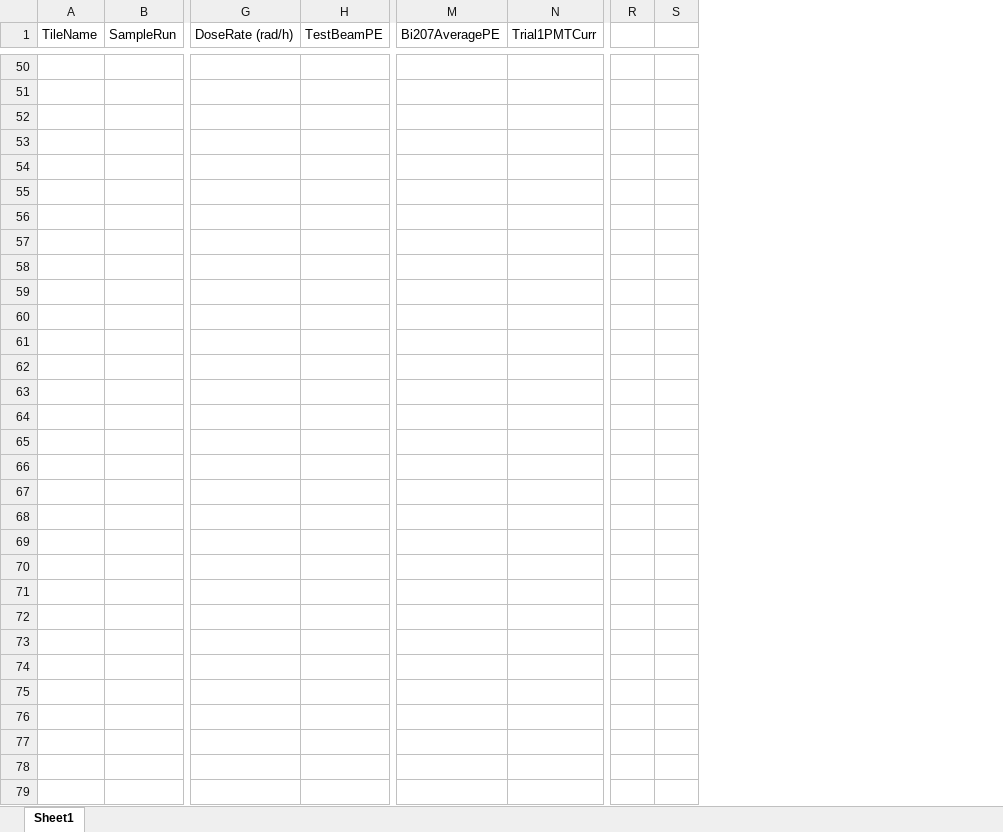
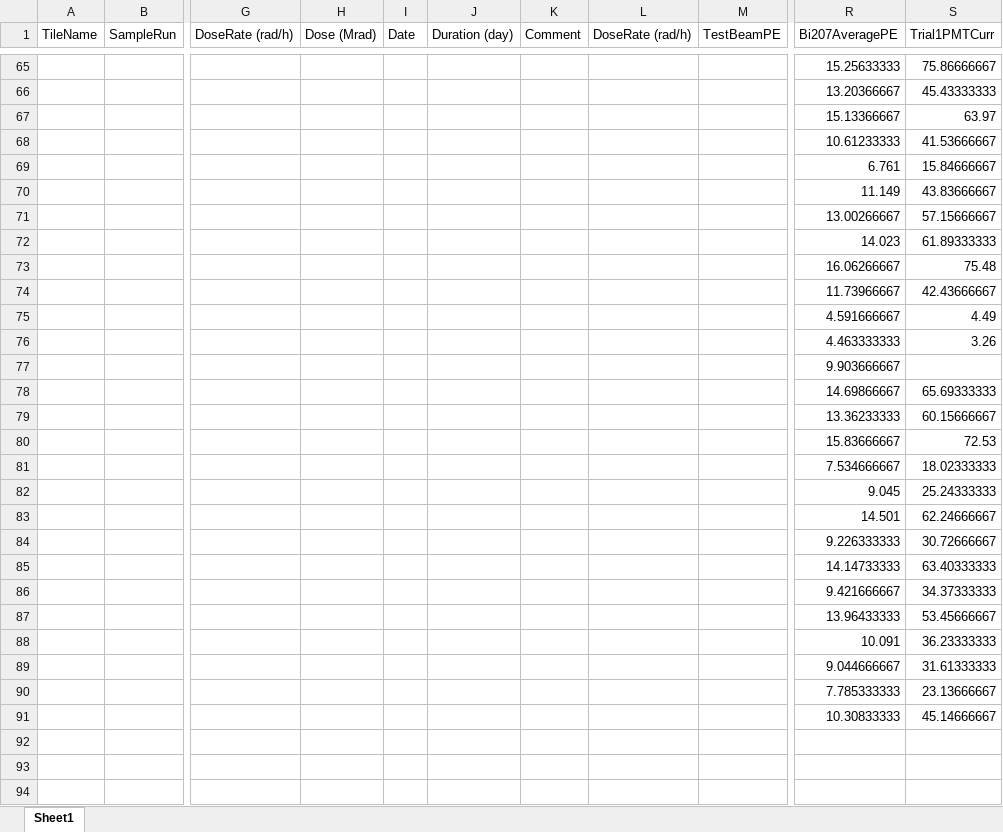
Before and after one commit to Keane-Tan/HCAL_Raddam_Tiles, an Excel workbook: RochesterAnalysis/Raddam_Data.xlsx, sheet Sheet1, drawn as a sheet; only a part is shown, gaps mark what is left out; values as stored, in another font and other column widths than the file's, no cell formats; removed rows and columns are numbered as before the commit, all else as after; rows hold the shown columns only; the diff covers the shown part only; the diff names each change by its address in the sheet, - before the commit and + after, or states it on an @@ line.

Commit message:
updated the values

```diff
--- a/RochesterAnalysis/Raddam_Data.xlsx (sheet Sheet1)
+++ b/RochesterAnalysis/Raddam_Data.xlsx (sheet Sheet1)
+column H (Dose (Mrad)), empty
+column I (Date), empty
+column J (Duration (day)), empty
+column K (Comment), empty
+column L (DoseRate (rad/h)), empty
-column R, empty
-column S, empty
-row 65: (empty)
+row 65:  |  |  |  |  |  |  |  |  | 15.25633333 | 75.86666667
-row 66: (empty)
+row 66:  |  |  |  |  |  |  |  |  | 13.20366667 | 45.43333333
-row 67: (empty)
+row 67:  |  |  |  |  |  |  |  |  | 15.13366667 | 63.97
-row 68: (empty)
+row 68:  |  |  |  |  |  |  |  |  | 10.61233333 | 41.53666667
-row 69: (empty)
+row 69:  |  |  |  |  |  |  |  |  | 6.761 | 15.84666667
-row 70: (empty)
+row 70:  |  |  |  |  |  |  |  |  | 11.149 | 43.83666667
-row 71: (empty)
+row 71:  |  |  |  |  |  |  |  |  | 13.00266667 | 57.15666667
-row 72: (empty)
+row 72:  |  |  |  |  |  |  |  |  | 14.023 | 61.89333333
-row 73: (empty)
+row 73:  |  |  |  |  |  |  |  |  | 16.06266667 | 75.48
-row 74: (empty)
+row 74:  |  |  |  |  |  |  |  |  | 11.73966667 | 42.43666667
-row 75: (empty)
+row 75:  |  |  |  |  |  |  |  |  | 4.591666667 | 4.49
-row 76: (empty)
+row 76:  |  |  |  |  |  |  |  |  | 4.463333333 | 3.26
-R77 (Bi207AveragePE): (empty)
+R77 (Bi207AveragePE): 9.903666667
-row 78: (empty)
+row 78:  |  |  |  |  |  |  |  |  | 14.69866667 | 65.69333333
-row 79: (empty)
+row 79:  |  |  |  |  |  |  |  |  | 13.36233333 | 60.15666667
-row 80: (empty)
+row 80:  |  |  |  |  |  |  |  |  | 15.83666667 | 72.53
-row 81: (empty)
+row 81:  |  |  |  |  |  |  |  |  | 7.534666667 | 18.02333333
-row 82: (empty)
+row 82:  |  |  |  |  |  |  |  |  | 9.045 | 25.24333333
-row 83: (empty)
+row 83:  |  |  |  |  |  |  |  |  | 14.501 | 62.24666667
-row 84: (empty)
+row 84:  |  |  |  |  |  |  |  |  | 9.226333333 | 30.72666667
-row 85: (empty)
+row 85:  |  |  |  |  |  |  |  |  | 14.14733333 | 63.40333333
-row 86: (empty)
+row 86:  |  |  |  |  |  |  |  |  | 9.421666667 | 34.37333333
-row 87: (empty)
+row 87:  |  |  |  |  |  |  |  |  | 13.96433333 | 53.45666667
-row 88: (empty)
+row 88:  |  |  |  |  |  |  |  |  | 10.091 | 36.23333333
-row 89: (empty)
+row 89:  |  |  |  |  |  |  |  |  | 9.044666667 | 31.61333333
-row 90: (empty)
+row 90:  |  |  |  |  |  |  |  |  | 7.785333333 | 23.13666667
-row 91: (empty)
+row 91:  |  |  |  |  |  |  |  |  | 10.30833333 | 45.14666667
```
Also changed, not shown: 15 added rows and 260 edited cells elsewhere in this sheet, cell formats, formulas that keep their value.
